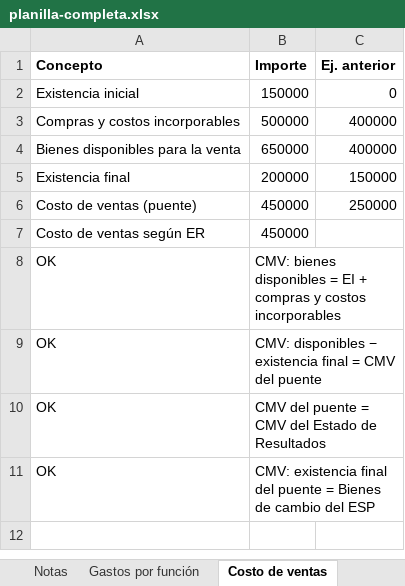
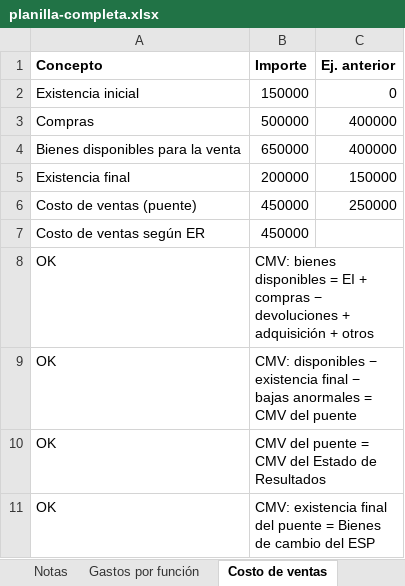
Before and after one commit to gonzalo891751/contalivre, an Excel workbook: docs/evidence/phase2f/exports/planilla-completa.xlsx, sheet Costo de ventas, drawn as a sheet; values as stored, in another font and other column widths than the file's, no borders; the diff names each change by its address in the sheet, - before the commit and + after, or states it on an @@ line.

```diff
--- a/docs/evidence/phase2f/exports/planilla-completa.xlsx (sheet Costo de ventas)
+++ b/docs/evidence/phase2f/exports/planilla-completa.xlsx (sheet Costo de ventas)
-A3 (Concepto): Compras y costos incorporables
+A3 (Concepto): Compras
-B8 (Importe): …+ compras y costos incorporables
+B8 (Importe): …+ compras − devoluciones + adquisición + otros
-B9 (Importe): …existencia final = CMV…
+B9 (Importe): …existencia final − bajas anormales = CMV…
```
Also changed, not shown: sheet ESP, sheet Moneda extranjera, sheet EEPN, sheet Notas, 8 other files.
